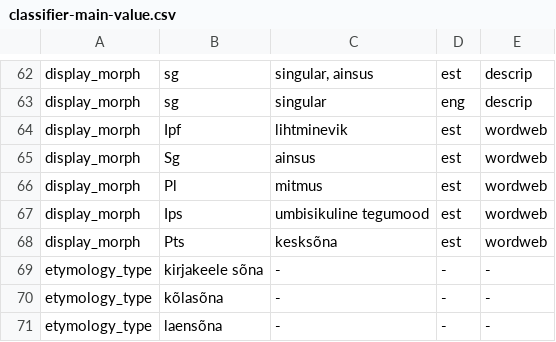
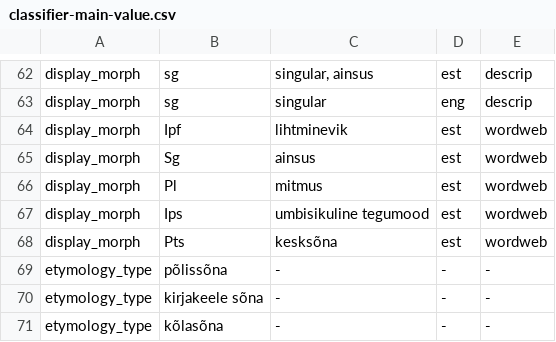
Before and after one commit to keeleinstituut/ekilex, a CSV file: ekilex-etl/fileresources/csv/classifier-main-value.csv, drawn as a sheet; only a part is shown, gaps mark what is left out; the shorter side is filled out with more unchanged rows; the diff names each change by its address in the sheet, - before the commit and + after, or states it on an @@ line.

```diff
--- a/ekilex-etl/fileresources/csv/classifier-main-value.csv
+++ b/ekilex-etl/fileresources/csv/classifier-main-value.csv
+row 69: etymology_type | põlissõna | - | - | -
```
Also changed, not shown: ekilex-etl/fileresources/csv/classifier-main-map.csv.
